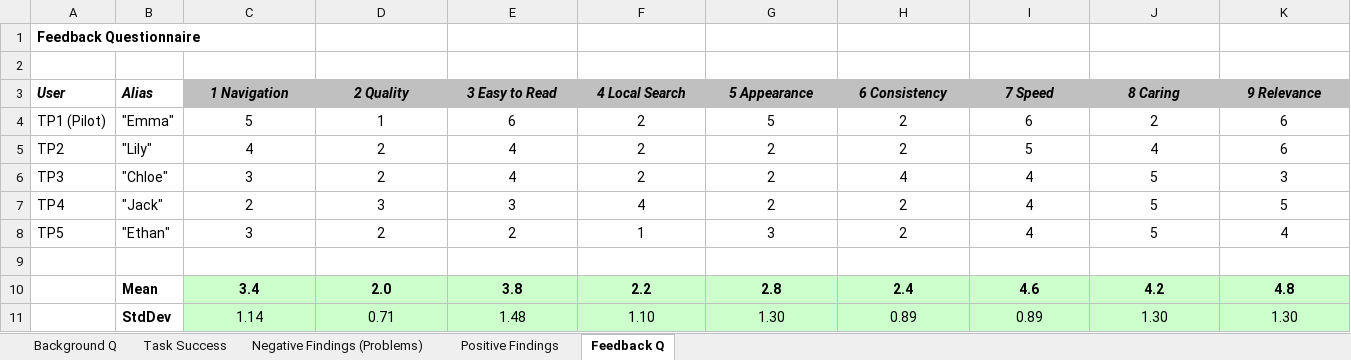
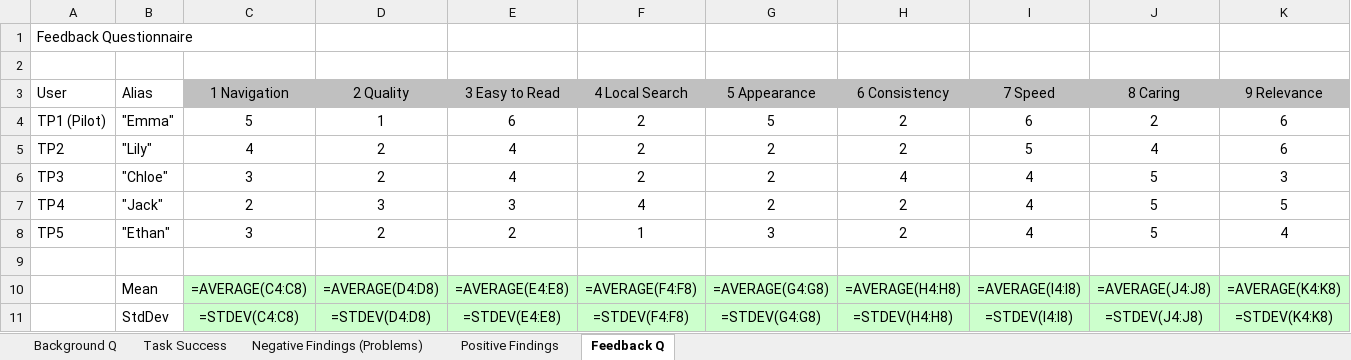
Before and after one commit to CHMALU/hci-ex3, an Excel workbook: g1-09-ta/data-ta.xlsx, sheet Feedback Q, drawn as a sheet; only a part is shown; values as stored, in another font and other column widths than the file's, no borders; formulas without a stored value are shown as written; the diff covers the shown part only; the diff names each change by its address in the sheet, - before the commit and + after, or states it on an @@ line.

```diff
--- a/g1-09-ta/data-ta.xlsx (sheet Feedback Q)
+++ b/g1-09-ta/data-ta.xlsx (sheet Feedback Q)
-A1 bold: on
+A1 bold: off
@@ A3:K3 bold: on → off, italic: on → off @@
-B10:K10 bold: on
+B10:K10 bold: off
-C10: 3.4
+C10: =AVERAGE(C4:C8)
-D10: 2.0
+D10: =AVERAGE(D4:D8)
-E10: 3.8
+E10: =AVERAGE(E4:E8)
-F10: 2.2
+F10: =AVERAGE(F4:F8)
-G10: 2.8
+G10: =AVERAGE(G4:G8)
-H10: 2.4
+H10: =AVERAGE(H4:H8)
-I10: 4.6
+I10: =AVERAGE(I4:I8)
-J10: 4.2
+J10: =AVERAGE(J4:J8)
-K10: 4.8
+K10: =AVERAGE(K4:K8)
-B11 bold: on
+B11 bold: off
-C11: 1.14
+C11: =STDEV(C4:C8)
-D11: 0.71
+D11: =STDEV(D4:D8)
-E11: 1.48
+E11: =STDEV(E4:E8)
-F11: 1.10
+F11: =STDEV(F4:F8)
-G11: 1.30
+G11: =STDEV(G4:G8)
-H11: 0.89
+H11: =STDEV(H4:H8)
-I11: 0.89
+I11: =STDEV(I4:I8)
-J11: 1.30
+J11: =STDEV(J4:J8)
-K11: 1.30
+K11: =STDEV(K4:K8)
```
Also changed, not shown: 12 edited cells and cell formats elsewhere in this sheet, sheet Background Q, sheet Negative Findings (Problems), sheet Positive Findings, sheet Task Success, 12 other files.
